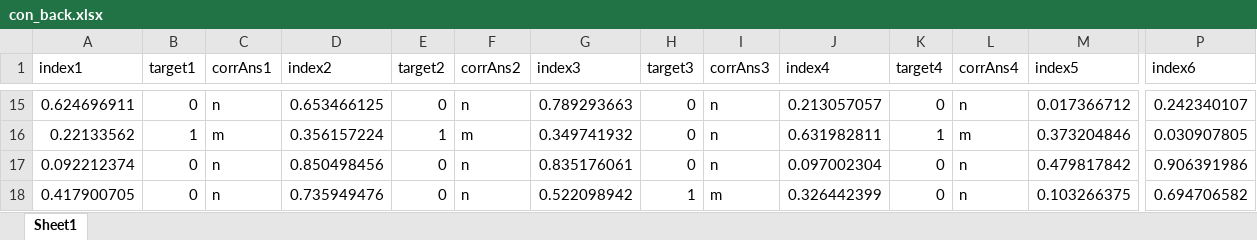
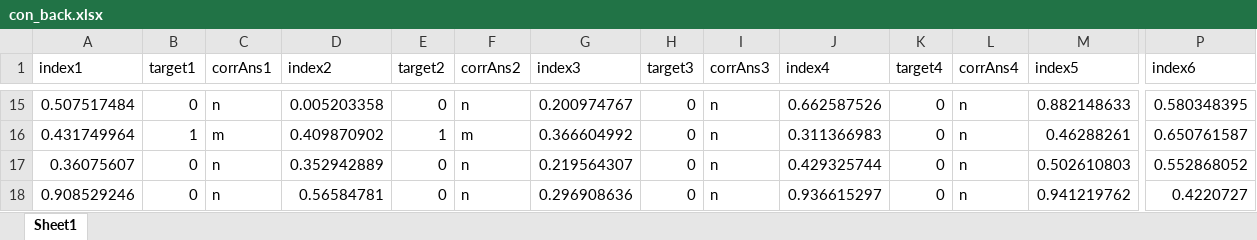
Before and after one commit to QDryougi/Cog_effort_discount_psychopy, an Excel workbook: N-back/con_back.xlsx, sheet Sheet1, drawn as a sheet; only a part is shown, gaps mark what is left out; values as stored, in another font and other column widths than the file's, no borders; the diff covers the shown part only; the diff names each change by its address in the sheet, - before the commit and + after, or states it on an @@ line.

```diff
--- a/N-back/con_back.xlsx (sheet Sheet1)
+++ b/N-back/con_back.xlsx (sheet Sheet1)
-A15 (index1): 0.624696911
+A15 (index1): 0.507517484
-D15 (index2): 0.653466125
+D15 (index2): 0.005203358
-G15 (index3): 0.789293663
+G15 (index3): 0.200974767
-J15 (index4): 0.213057057
+J15 (index4): 0.662587526
-M15 (index5): 0.017366712
+M15 (index5): 0.882148633
-P15 (index6): 0.242340107
+P15 (index6): 0.580348395
-A16 (index1): 0.22133562
+A16 (index1): 0.431749964
-D16 (index2): 0.356157224
+D16 (index2): 0.409870902
-G16 (index3): 0.349741932
+G16 (index3): 0.366604992
-J16 (index4): 0.631982811
+J16 (index4): 0.311366983
-K16 (target4): 1
+K16 (target4): 0
-L16 (corrAns4): m
+L16 (corrAns4): n
-M16 (index5): 0.373204846
+M16 (index5): 0.46288261
-P16 (index6): 0.030907805
+P16 (index6): 0.650761587
-A17 (index1): 0.092212374
+A17 (index1): 0.36075607
-D17 (index2): 0.850498456
+D17 (index2): 0.352942889
-G17 (index3): 0.835176061
+G17 (index3): 0.219564307
-J17 (index4): 0.097002304
+J17 (index4): 0.429325744
-M17 (index5): 0.479817842
+M17 (index5): 0.502610803
-P17 (index6): 0.906391986
+P17 (index6): 0.552868052
-A18 (index1): 0.417900705
+A18 (index1): 0.908529246
-D18 (index2): 0.735949476
+D18 (index2): 0.56584781
-G18 (index3): 0.522098942
+G18 (index3): 0.296908636
-H18 (target3): 1
+H18 (target3): 0
-I18 (corrAns3): m
+I18 (corrAns3): n
-J18 (index4): 0.326442399
+J18 (index4): 0.936615297
-M18 (index5): 0.103266375
+M18 (index5): 0.941219762
-P18 (index6): 0.694706582
+P18 (index6): 0.4220727
```
Also changed, not shown: 199 edited cells elsewhere in this sheet, N-back/con_block.xlsx, 3 other files.
